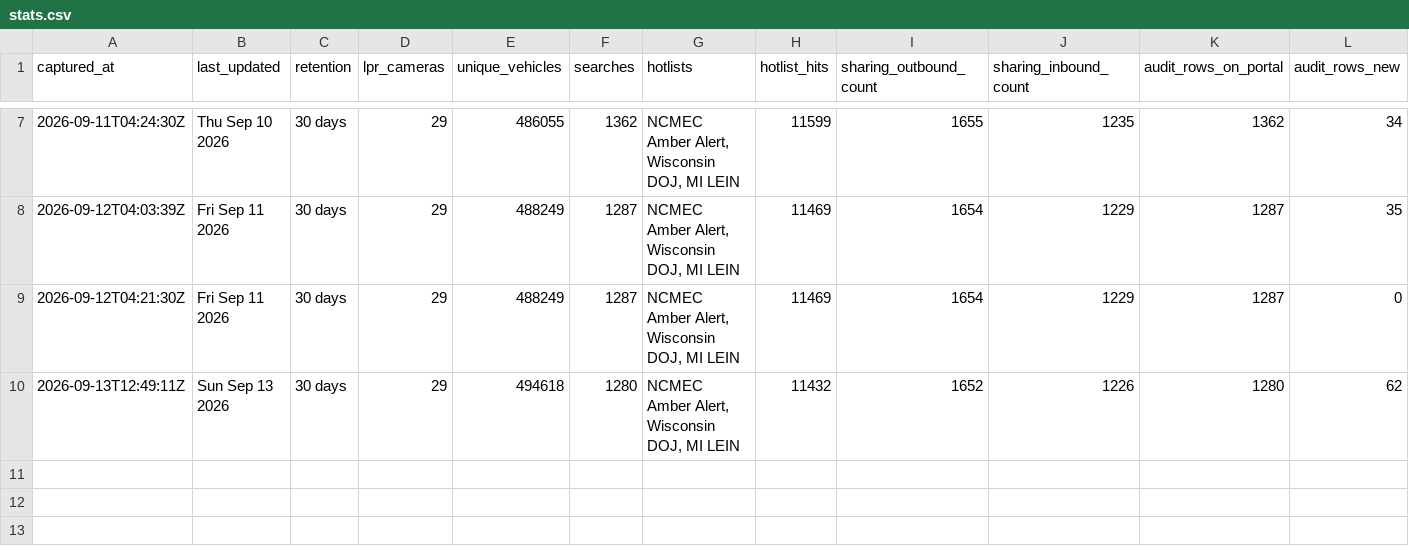
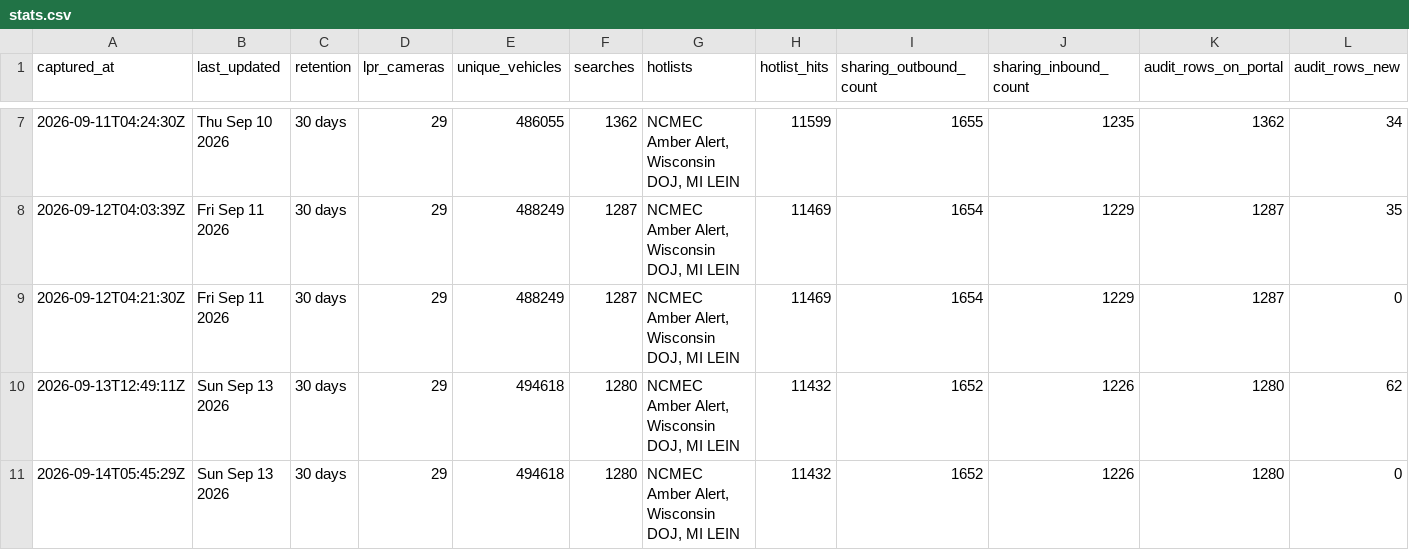
Before and after one commit to Cantica-Systems/flock-transparency, a CSV file: kent/data/grand-rapids-city-pd/stats.csv, drawn as a sheet; only a part is shown, gaps mark what is left out; the diff names each change by its address in the sheet, - before the commit and + after, or states it on an @@ line.

Commit message:
Update at 2026-09-14T05:45Z (grand-rapids-city-pd +0)

```diff
--- a/kent/data/grand-rapids-city-pd/stats.csv
+++ b/kent/data/grand-rapids-city-pd/stats.csv
+row 11: 2026-09-14T05:45:29Z | Sun Sep 13 2026 | 30 days | 29 | 494618 | 1280 | NCMEC Amber Alert, Wisconsin DOJ, MI LEIN | 11432 | 1652 | 1226 | 1280 | 0
```
Also changed, not shown: 2 other files.
